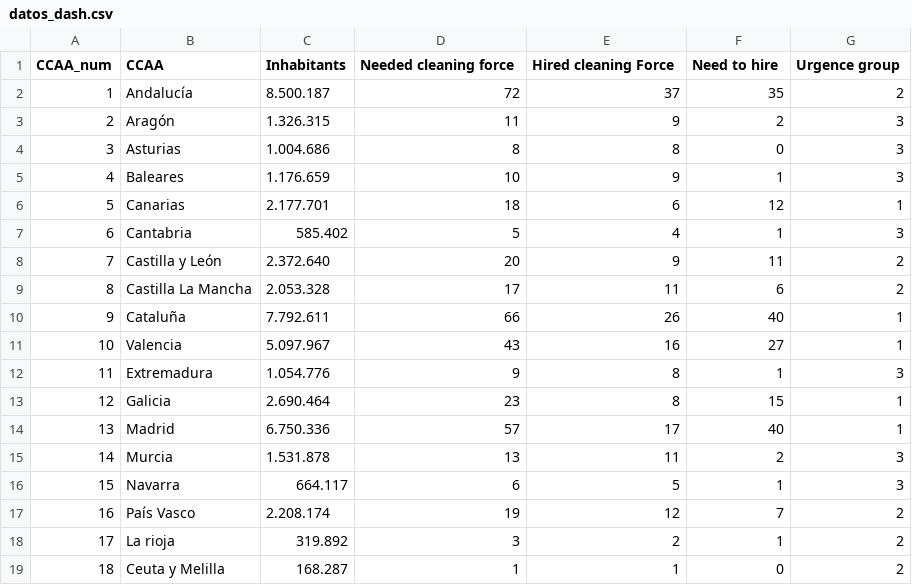
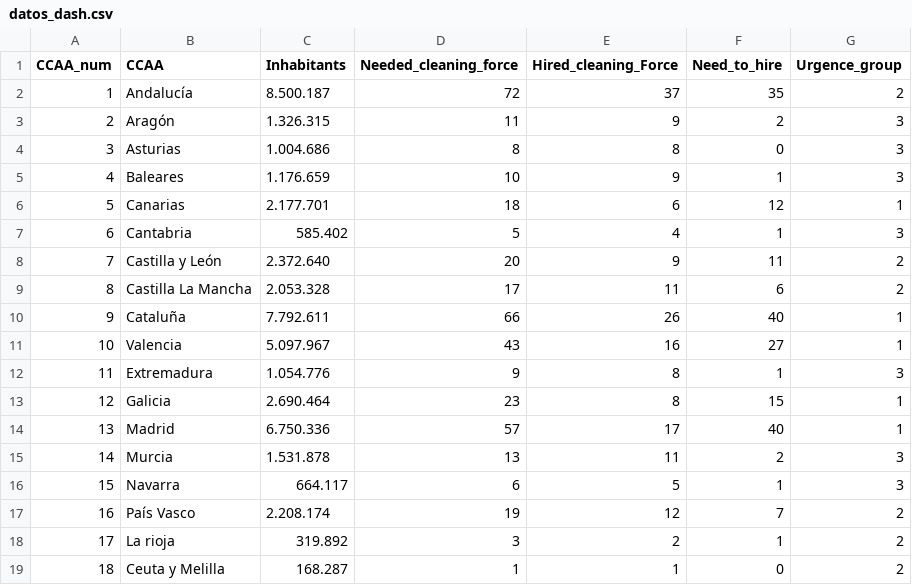
Before and after one commit to inigoperezu/map-dashboard, a CSV file: datos_dash.csv, drawn as a sheet.

Commit message:
Update datos_dash.csv

```diff
--- a/datos_dash.csv
+++ b/datos_dash.csv
@@ -1,2 +1,2 @@
-CCAA_num;CCAA;Inhabitants;Needed cleaning force;Hired cleaning Force;Need to hire;Urgence group
+CCAA_num;CCAA;Inhabitants;Needed_cleaning_force;Hired_cleaning_Force;Need_to_hire;Urgence_group
 1;Andalucía;8.500.187;72;37;35;2
```
